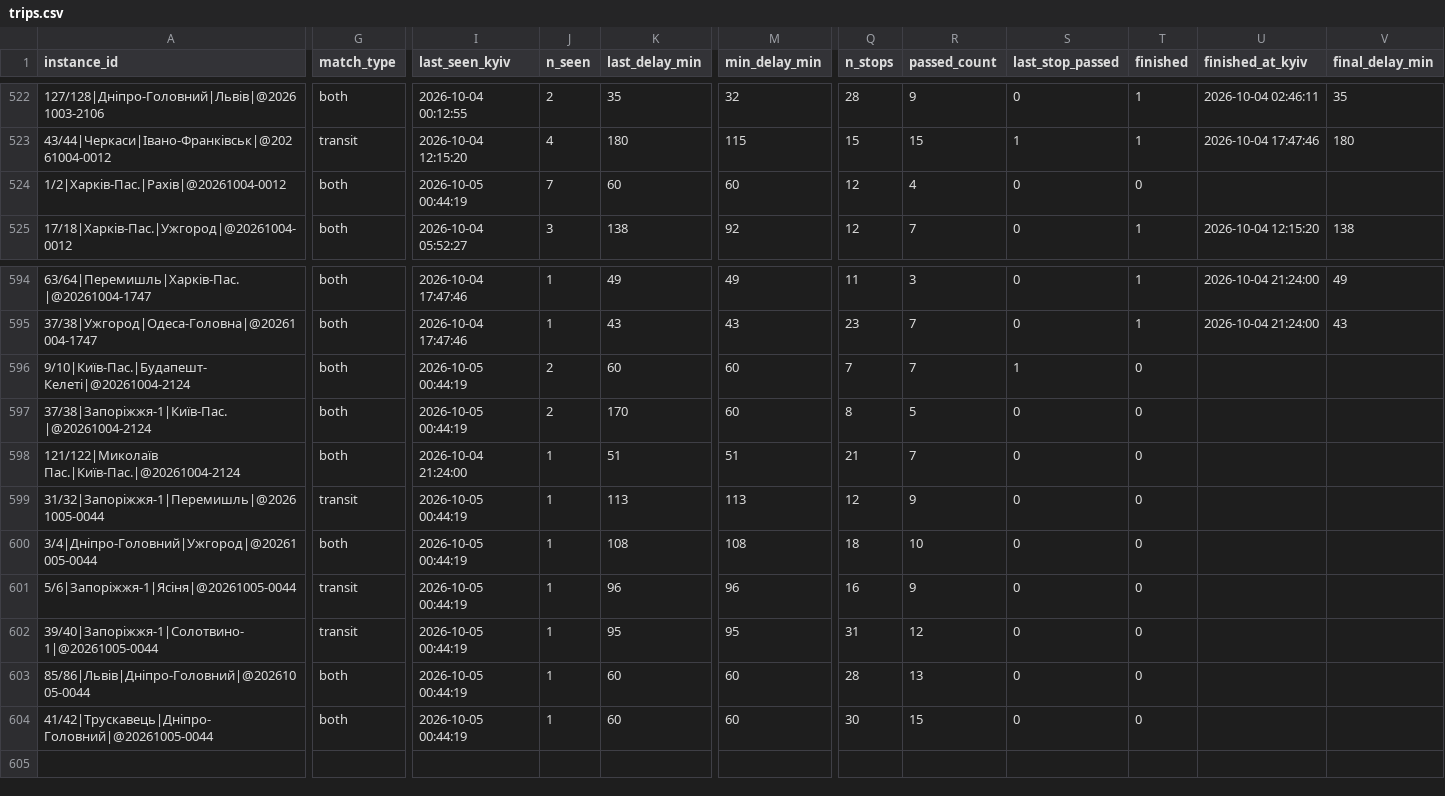
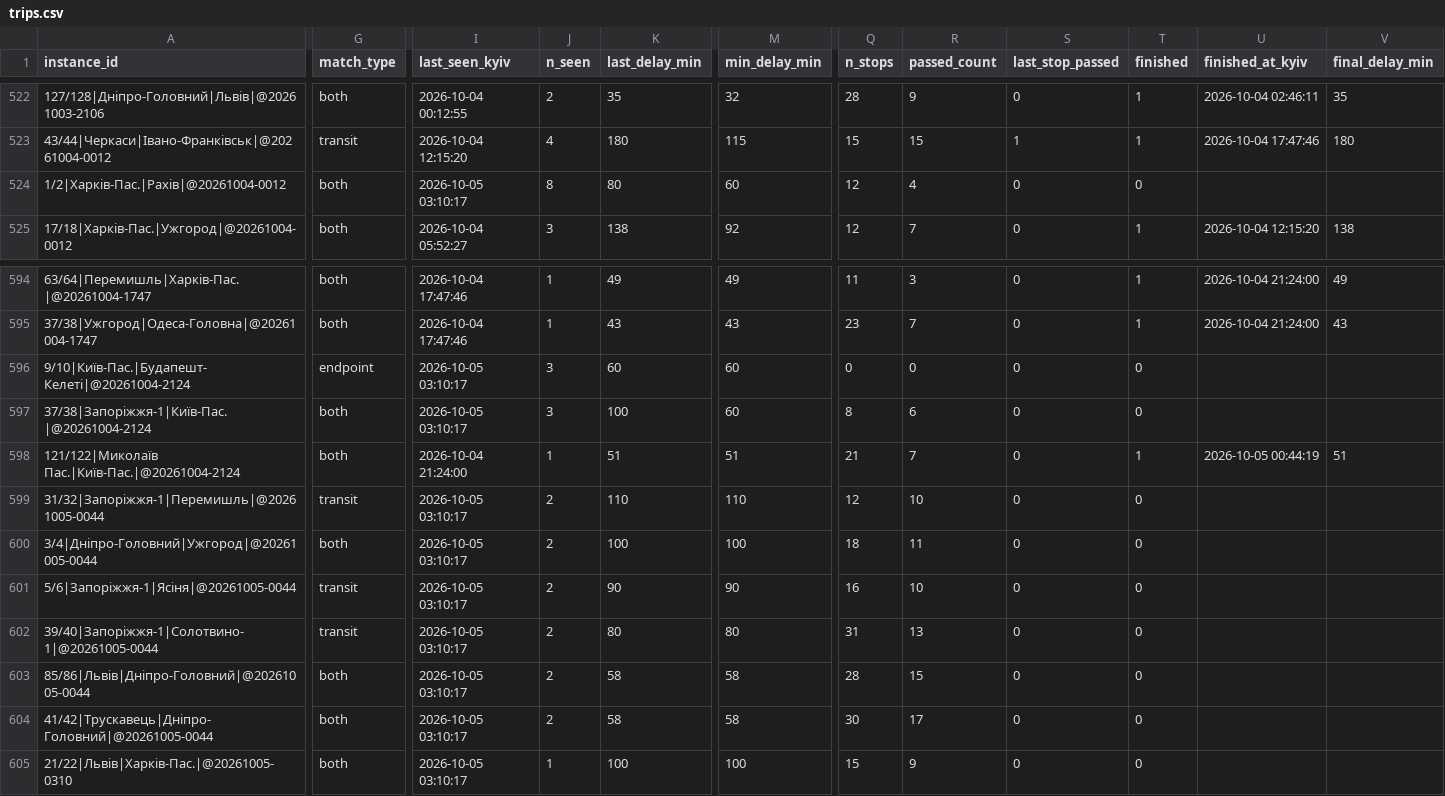
Before and after one commit to bratxja-cmd/trains, a CSV file: data/trips.csv, drawn as a sheet; only a part is shown, gaps mark what is left out; rows hold the shown columns only; the diff covers the shown part only; the diff names each change by its address in the sheet, - before the commit and + after, or states it on an @@ line.

```diff
--- a/data/trips.csv
+++ b/data/trips.csv
-I524 (last_seen_kyiv): 2026-10-05 00:44:19
+I524 (last_seen_kyiv): 2026-10-05 03:10:17
-J524 (n_seen): 7
+J524 (n_seen): 8
-K524 (last_delay_min): 60
+K524 (last_delay_min): 80
-G596 (match_type): both
+G596 (match_type): endpoint
-I596:I597 (last_seen_kyiv): 2026-10-05 00:44:19
+I596:I597 (last_seen_kyiv): 2026-10-05 03:10:17
-J596:J597 (n_seen): 2
+J596:J597 (n_seen): 3
-Q596 (n_stops): 7
+Q596 (n_stops): 0
-R596 (passed_count): 7
+R596 (passed_count): 0
-S596 (last_stop_passed): 1
+S596 (last_stop_passed): 0
-K597 (last_delay_min): 170
+K597 (last_delay_min): 100
-R597 (passed_count): 5
+R597 (passed_count): 6
-T598 (finished): 0
+T598 (finished): 1
-U598 (finished_at_kyiv): (empty)
+U598 (finished_at_kyiv): 2026-10-05 00:44:19
-V598 (final_delay_min): (empty)
+V598 (final_delay_min): 51
-I599:I604 (last_seen_kyiv): 2026-10-05 00:44:19
+I599:I604 (last_seen_kyiv): 2026-10-05 03:10:17
-J599:J604 (n_seen): 1
+J599:J604 (n_seen): 2
-K599 (last_delay_min): 113
+K599 (last_delay_min): 110
-M599 (min_delay_min): 113
+M599 (min_delay_min): 110
-R599 (passed_count): 9
+R599 (passed_count): 10
-K600 (last_delay_min): 108
+K600 (last_delay_min): 100
-M600 (min_delay_min): 108
+M600 (min_delay_min): 100
-R600 (passed_count): 10
+R600 (passed_count): 11
-K601 (last_delay_min): 96
+K601 (last_delay_min): 90
-M601 (min_delay_min): 96
+M601 (min_delay_min): 90
-R601 (passed_count): 9
+R601 (passed_count): 10
-K602 (last_delay_min): 95
+K602 (last_delay_min): 80
-M602 (min_delay_min): 95
+M602 (min_delay_min): 80
-R602 (passed_count): 12
+R602 (passed_count): 13
-K603:K604 (last_delay_min): 60
+K603:K604 (last_delay_min): 58
-M603:M604 (min_delay_min): 60
+M603:M604 (min_delay_min): 58
-R603 (passed_count): 13
+R603 (passed_count): 15
-R604 (passed_count): 15
+R604 (passed_count): 17
+row 605: 21/22|Львів|Харків-Пас.|@20261005-0310 | both | 2026-10-05 03:10:17 | 1 | 100 | 100 | 15 | 9 | 0 | 0
```
Also changed, not shown: 8 edited cells elsewhere in this file, data/run_log.csv, data/snapshots.csv, 3 other files.
